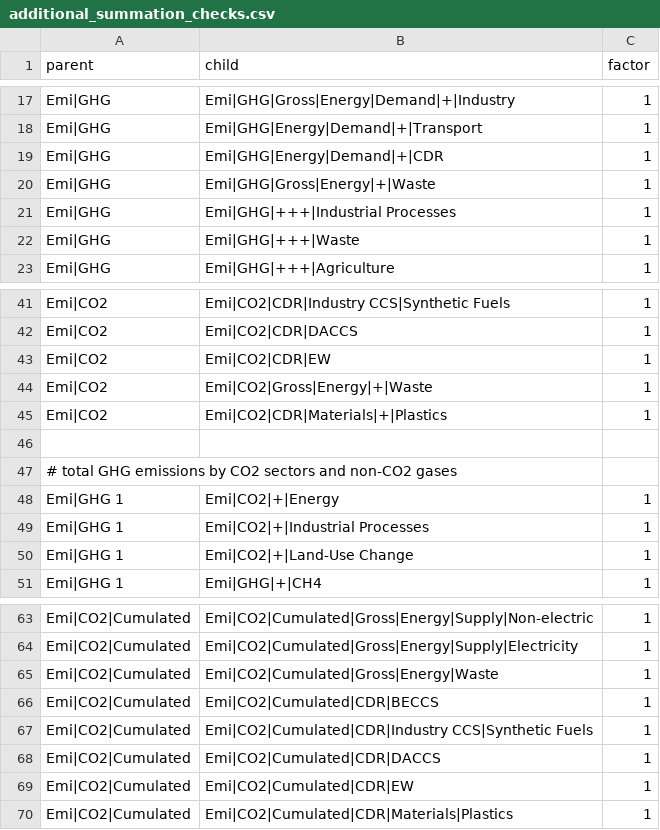
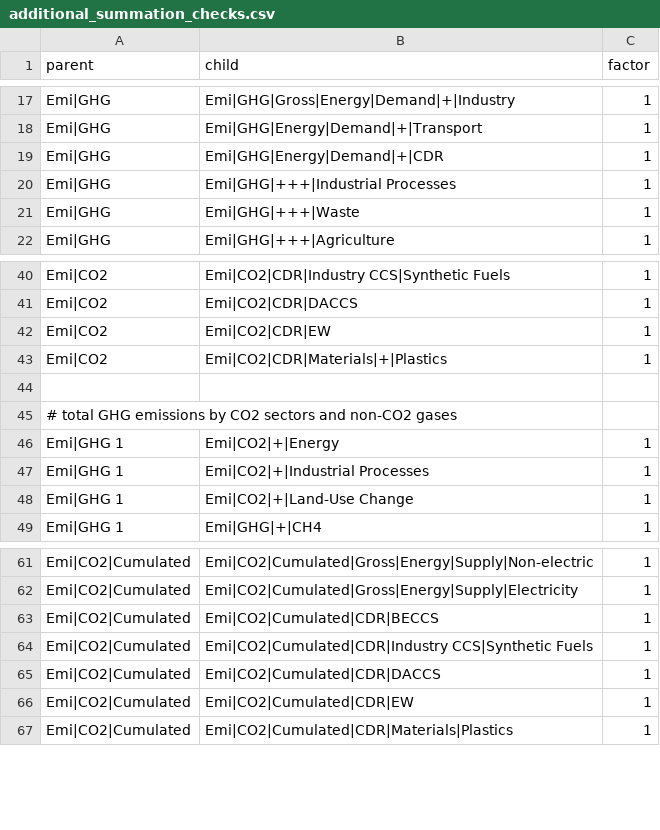
Before and after one commit to tonnrueter/remind2, a CSV file: inst/extdata/additional_summation_checks.csv, drawn as a sheet; only a part is shown, gaps mark what is left out; the diff names each change by its address in the sheet, - before the commit and + after, or states it on an @@ line.

Commit message:
remove waste energy emissions variables from additional summation checks

```diff
--- a/inst/extdata/additional_summation_checks.csv
+++ b/inst/extdata/additional_summation_checks.csv
-row 20: Emi|GHG | Emi|GHG|Gross|Energy|+|Waste | 1
-row 44: Emi|CO2 | Emi|CO2|Gross|Energy|+|Waste | 1
-row 65: Emi|CO2|Cumulated | Emi|CO2|Cumulated|Gross|Energy|Waste | 1
```
